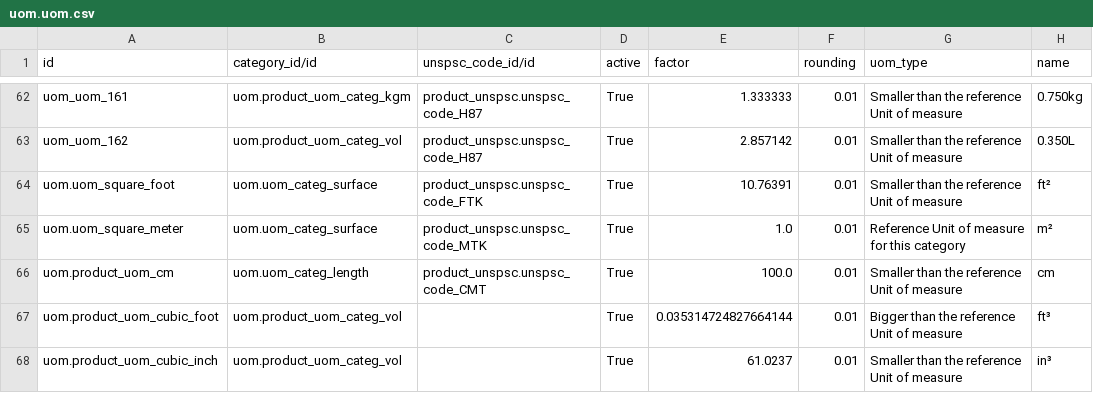
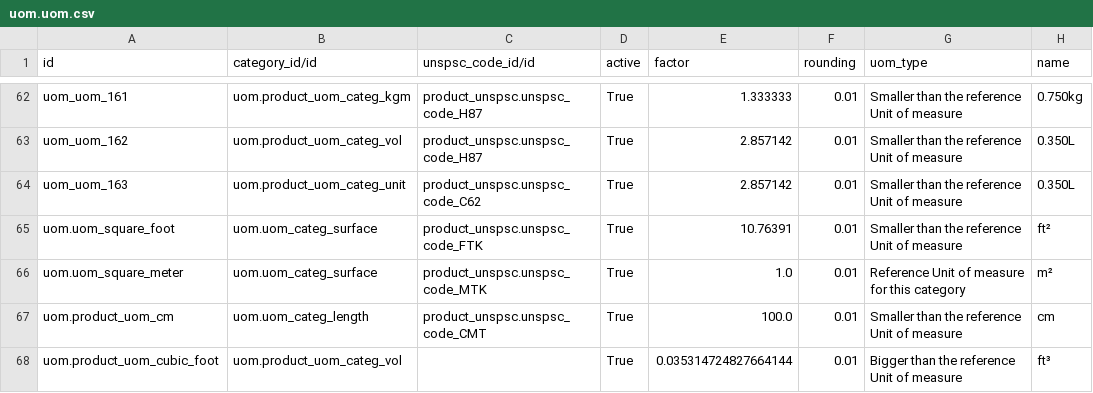
Before and after one commit to robertoCabreraAgro/addons_custom, a CSV file: marin/data/uom.uom.csv, drawn as a sheet; only a part is shown, gaps mark what is left out; the shorter side is filled out with more unchanged rows.

```diff
--- a/marin/data/uom.uom.csv
+++ b/marin/data/uom.uom.csv
@@ -63,2 +63,3 @@
 "uom_uom_162","uom.product_uom_categ_vol","product_unspsc.unspsc_code_H87","True","2.857142","0.01","Smaller than the reference Unit of measure","0.350L"
+"uom_uom_163","uom.product_uom_categ_unit","product_unspsc.unspsc_code_C62","True","2.857142","0.01","Smaller than the reference Unit of measure","0.350L"
 "uom.uom_square_foot","uom.uom_categ_surface","product_unspsc.unspsc_code_FTK","True","10.76391","0.01","Smaller than the reference Unit of measure","ft²"
```
Also changed, not shown: marin/data/pos.config.csv, 2 other files.
